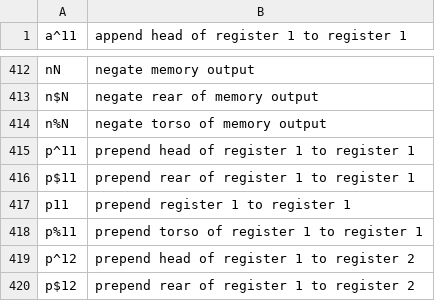
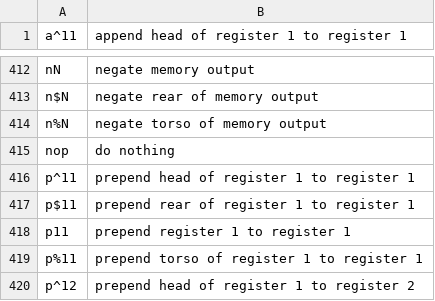
Before and after one commit to jdb19937/makemore, a TSV file: branegasm.tsv, drawn as a sheet; only a part is shown, gaps mark what is left out; the shorter side is filled out with more unchanged rows; the diff names each change by its address in the sheet, - before the commit and + after, or states it on an @@ line.

```diff
--- a/branegasm.tsv
+++ b/branegasm.tsv
+row 415: nop | do nothing
```
Also changed, not shown: 2 other files.
